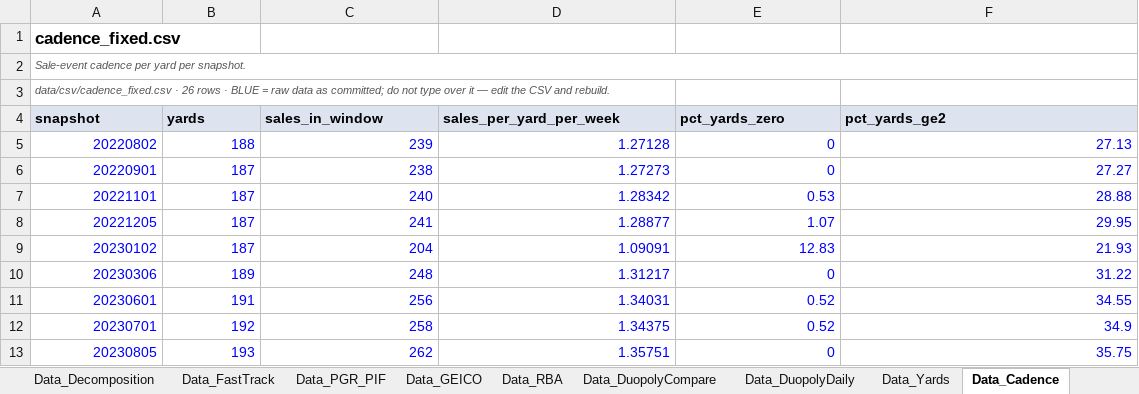
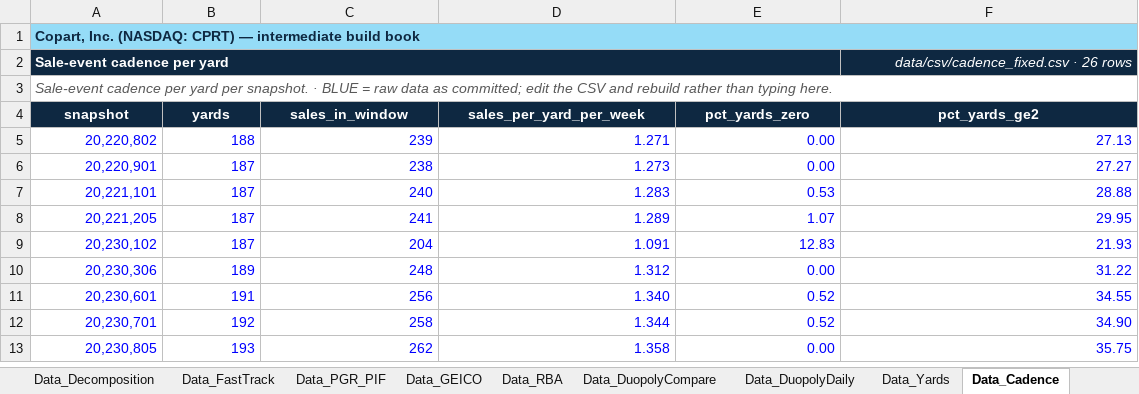
Before and after one commit to potpotman123/cprt-research, an Excel workbook: model/CPRT_Intermediate.xlsx, sheet Data_Cadence, drawn as a sheet; only a part is shown; values as stored, in another font and other column widths than the file's, no borders; removed rows and columns are numbered as before the commit, all else as after; the diff covers the shown part only; the diff names each change by its address in the sheet, - before the commit and + after, or states it on an @@ line.

```diff
--- a/model/CPRT_Intermediate.xlsx (sheet Data_Cadence)
+++ b/model/CPRT_Intermediate.xlsx (sheet Data_Cadence)
-A1 (snapshot): cadence_fixed.csv
+A1 (snapshot): Copart, Inc. (NASDAQ: CPRT) — intermediate build book
@@ A1 fill: none → #95DCF7, text colour: black → #0E2841, text size: smaller @@
+A1:F1 merged
-row 2: Sale-event cadence per yard per snapshot.
+row 2: Sale-event cadence per yard |  |  |  |  | data/csv/cadence_fixed.csv · 26 rows
-A3 (snapshot): data/csv/cadence_fixed.csv · 26 rows · BLUE = raw data as committed; do not type over it — edit the CSV and rebuild.
+A3 (snapshot): Sale-event cadence per yard per snapshot. · BLUE = raw data as committed; edit the CSV and rebuild rather than typing here.
@@ A3 text size: larger @@
+A3:F3 merged
@@ A4:F4 fill: #DDE4F0 → #0E2841, text colour: black → #FFFFFF, alignment: left → center @@
-A5 (snapshot): 20220802
+A5 (snapshot): 20,220,802
-D5 (sales_per_yard_per_week): 1.27128
+D5 (sales_per_yard_per_week): 1.271
-E5:E6 (pct_yards_zero): 0
+E5:E6 (pct_yards_zero): 0.00
-A6 (snapshot): 20220901
+A6 (snapshot): 20,220,901
-D6 (sales_per_yard_per_week): 1.27273
+D6 (sales_per_yard_per_week): 1.273
-A7 (snapshot): 20221101
+A7 (snapshot): 20,221,101
-D7 (sales_per_yard_per_week): 1.28342
+D7 (sales_per_yard_per_week): 1.283
-A8 (snapshot): 20221205
+A8 (snapshot): 20,221,205
-D8 (sales_per_yard_per_week): 1.28877
+D8 (sales_per_yard_per_week): 1.289
-A9 (snapshot): 20230102
+A9 (snapshot): 20,230,102
-D9 (sales_per_yard_per_week): 1.09091
+D9 (sales_per_yard_per_week): 1.091
-A10 (snapshot): 20230306
+A10 (snapshot): 20,230,306
-D10 (sales_per_yard_per_week): 1.31217
+D10 (sales_per_yard_per_week): 1.312
-E10 (pct_yards_zero): 0
+E10 (pct_yards_zero): 0.00
-A11 (snapshot): 20230601
+A11 (snapshot): 20,230,601
-D11 (sales_per_yard_per_week): 1.34031
+D11 (sales_per_yard_per_week): 1.340
-A12 (snapshot): 20230701
+A12 (snapshot): 20,230,701
-D12 (sales_per_yard_per_week): 1.34375
+D12 (sales_per_yard_per_week): 1.344
-F12 (pct_yards_ge2): 34.9
+F12 (pct_yards_ge2): 34.90
-A13 (snapshot): 20230805
+A13 (snapshot): 20,230,805
-D13 (sales_per_yard_per_week): 1.35751
+D13 (sales_per_yard_per_week): 1.358
-E13 (pct_yards_zero): 0
+E13 (pct_yards_zero): 0.00
```
Also changed, not shown: 4 added rows, 4 removed rows and 32 edited cells elsewhere in this sheet, sheet Data_CPI, sheet Curves, sheet Data_AgeCurvesPy, sheet Data_FRED_LTRUCKNSA, sheet Data_Spread, sheet Data_PGR_PIF, 40 more sheets, other sheet tabs, 4 other files.
